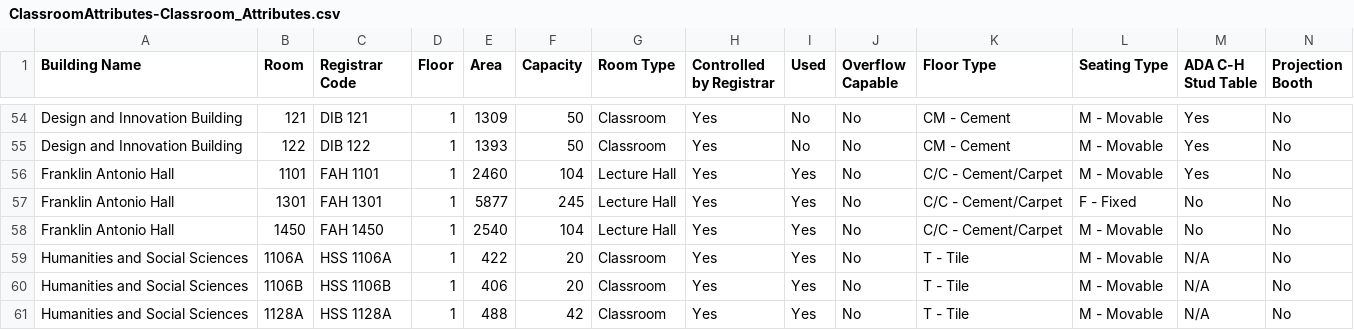
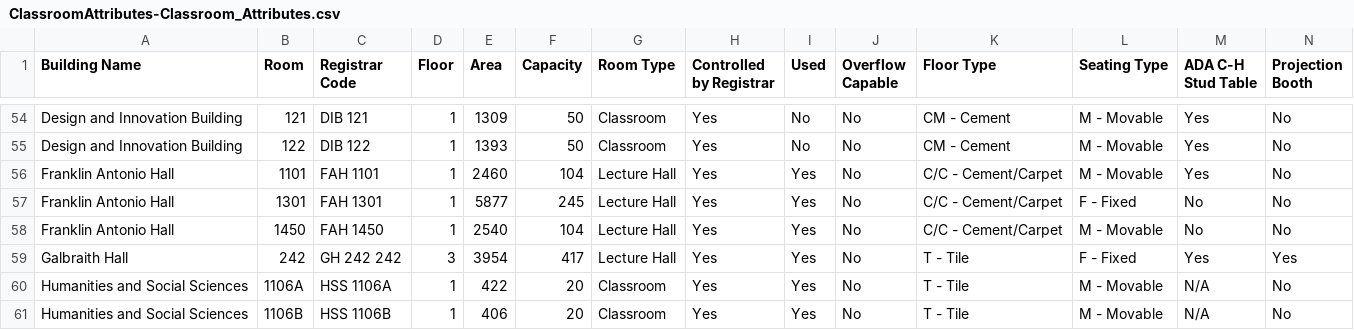
Before and after one commit to ucsd-ets/tritongpt-sitemaps, a CSV file: classroom_details/ClassroomAttributes-Classroom_Attributes.csv, drawn as a sheet; only a part is shown, gaps mark what is left out; the shorter side is filled out with more unchanged rows; rows hold the shown columns only; the diff names each change by its address in the sheet, - before the commit and + after, or states it on an @@ line.

```diff
--- a/classroom_details/ClassroomAttributes-Classroom_Attributes.csv
+++ b/classroom_details/ClassroomAttributes-Classroom_Attributes.csv
+row 59: Galbraith Hall | 242 | GH 242 242 | 3 | 3954 | 417 | Lecture Hall | Yes | Yes | No | T - Tile | F - Fixed | Yes | Yes
```
Also changed, not shown: classroom_details/ClassroomAttributes-Media_Equipment.csv, 7 other files.
